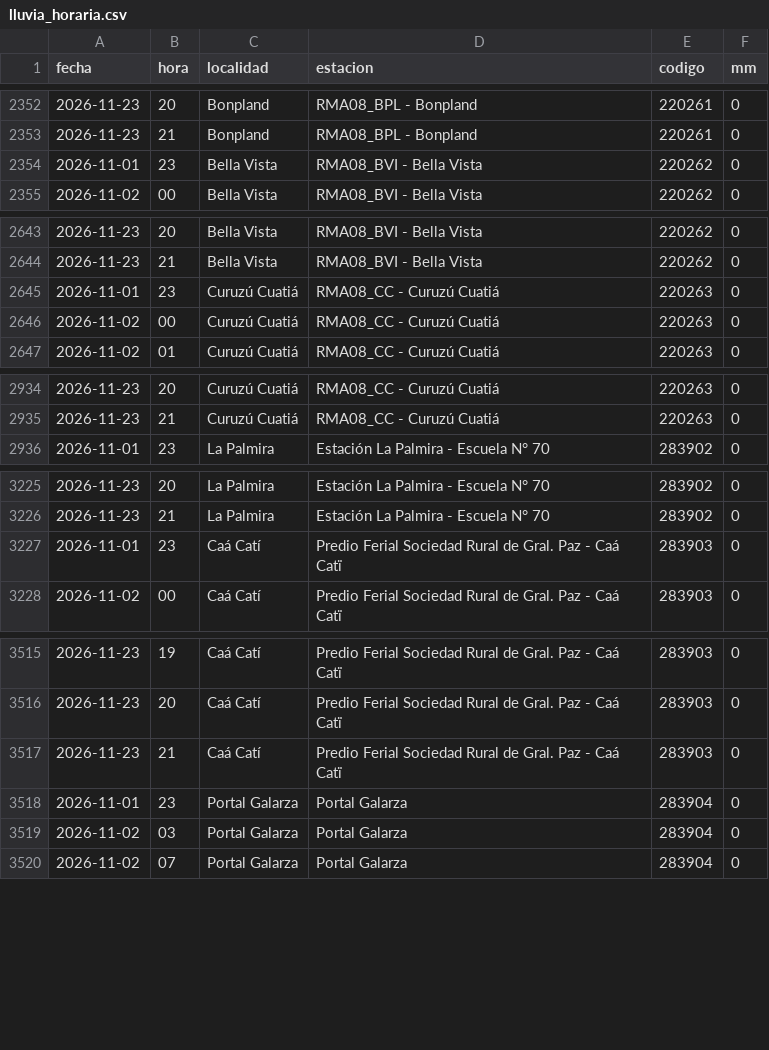
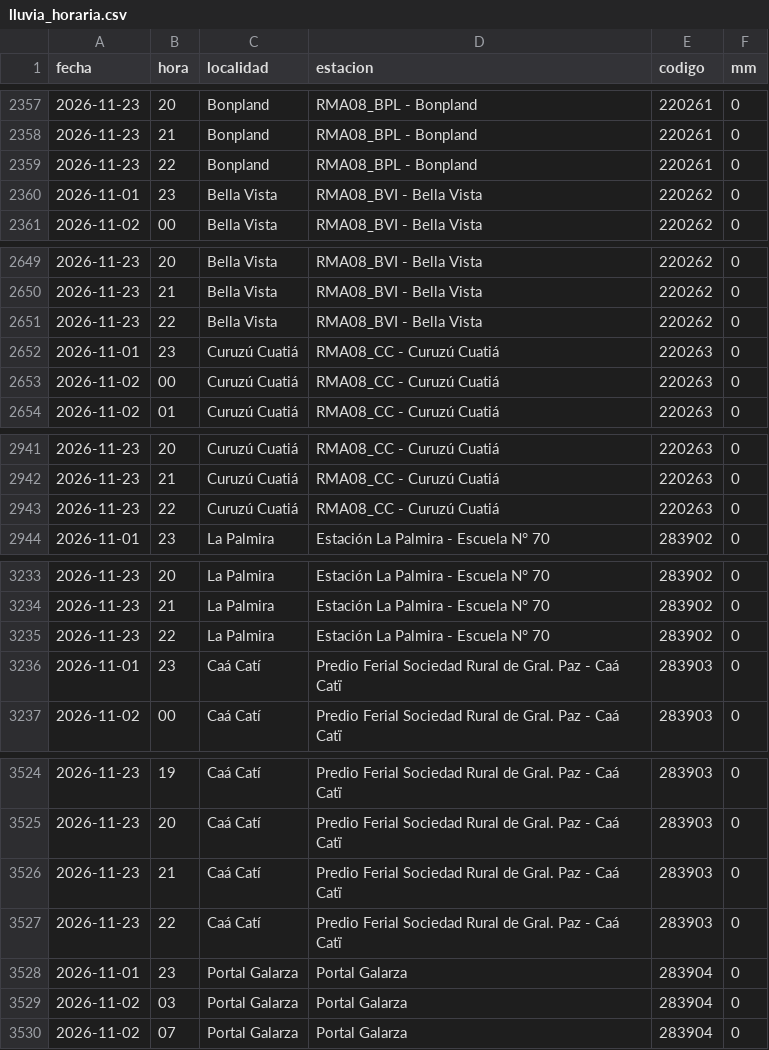
Before and after one commit to tablerocorrientes/tablerocorrientes.github.io, a CSV file: data/registro/lluvia_horaria.csv, drawn as a sheet; only a part is shown, gaps mark what is left out; the diff covers the shown part only; the diff names each change by its address in the sheet, - before the commit and + after, or states it on an @@ line.

```diff
--- a/data/registro/lluvia_horaria.csv
+++ b/data/registro/lluvia_horaria.csv
+row 2359: 2026-11-23 | 22 | Bonpland | RMA08_BPL - Bonpland | 220261 | 0
+row 2651: 2026-11-23 | 22 | Bella Vista | RMA08_BVI - Bella Vista | 220262 | 0
+row 2943: 2026-11-23 | 22 | Curuzú Cuatiá | RMA08_CC - Curuzú Cuatiá | 220263 | 0
+row 3235: 2026-11-23 | 22 | La Palmira | Estación La Palmira - Escuela N° 70 | 283902 | 0
+row 3527: 2026-11-23 | 22 | Caá Catí | Predio Ferial Sociedad Rural de Gral. Paz - Caá Catï | 283903 | 0
```
Also changed, not shown: 9 added rows elsewhere in this file, data/registro/resumen_diario_lluvia.csv, 26 other files.
